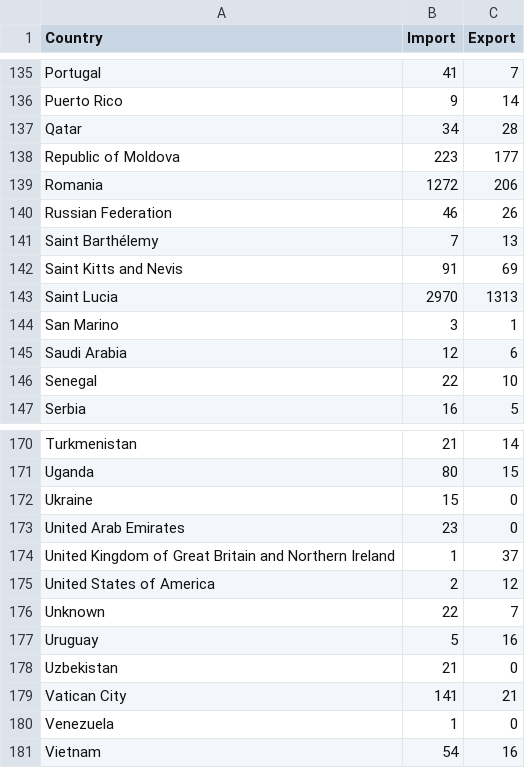
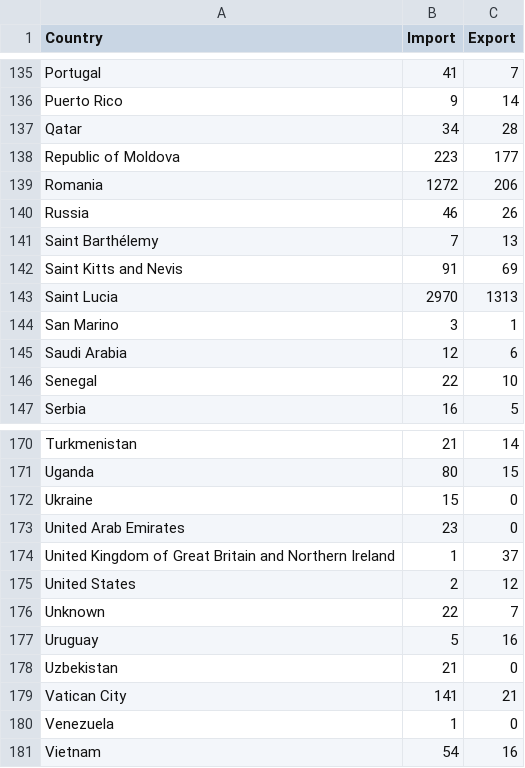
Before and after one commit to msavMonash/Week9Homework, a CSV file: data/ImportExportByCountry.csv, drawn as a sheet; only a part is shown, gaps mark what is left out.

Commit message:
country name changes

```diff
--- a/data/ImportExportByCountry.csv
+++ b/data/ImportExportByCountry.csv
@@ -139,3 +139,3 @@ Republic of Moldova,223,177
 Romania,1272,206
-Russian Federation,46,26
+Russia,46,26
 Saint Barthélemy,7,13
@@ -174,3 +174,3 @@ United Arab Emirates,23,0
 United Kingdom of Great Britain and Northern Ireland,1,37
-United States of America,2,12
+United States,2,12
 Unknown,22,7
```
